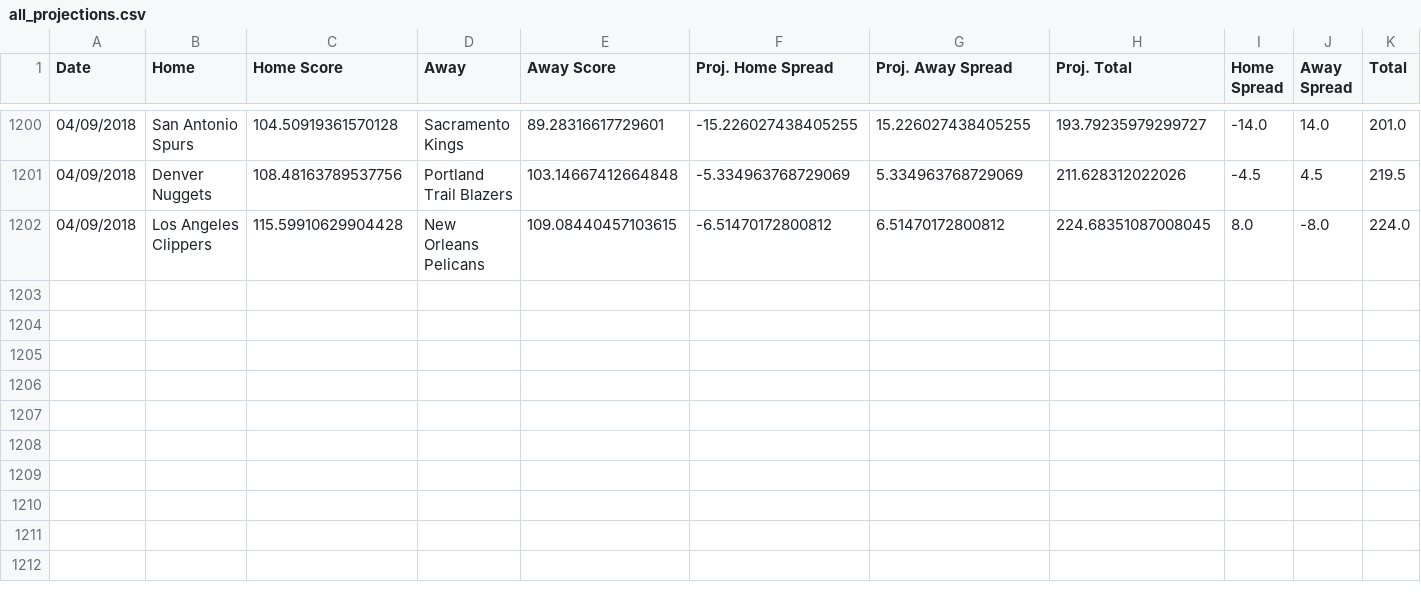
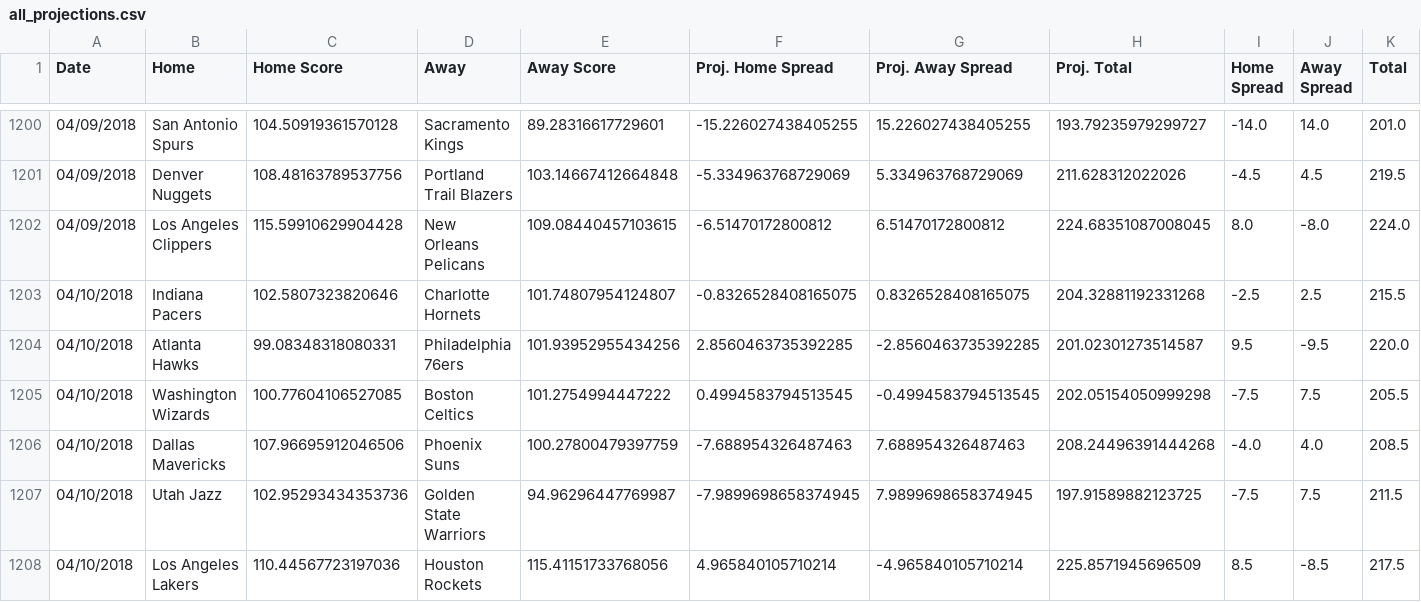
Before and after one commit to RyanOhara/SAM, a CSV file: all_projections.csv, drawn as a sheet; only a part is shown, gaps mark what is left out; rows hold the shown columns only; the diff names each change by its address in the sheet, - before the commit and + after, or states it on an @@ line.

Commit message:
updated projections, stats, and injuries;

```diff
--- a/all_projections.csv
+++ b/all_projections.csv
+row 1203: 04/10/2018 | Indiana Pacers | 102.5807323820646 | Charlotte Hornets | 101.74807954124807 | -0.8326528408165075 | 0.8326528408165075 | 204.32881192331268 | -2.5 | 2.5 | 215.5
+row 1204: 04/10/2018 | Atlanta Hawks | 99.08348318080331 | Philadelphia 76ers | 101.93952955434256 | 2.8560463735392285 | -2.8560463735392285 | 201.02301273514587 | 9.5 | -9.5 | 220.0
+row 1205: 04/10/2018 | Washington Wizards | 100.77604106527085 | Boston Celtics | 101.2754994447222 | 0.4994583794513545 | -0.4994583794513545 | 202.05154050999298 | -7.5 | 7.5 | 205.5
+row 1206: 04/10/2018 | Dallas Mavericks | 107.96695912046506 | Phoenix Suns | 100.27800479397759 | -7.688954326487463 | 7.688954326487463 | 208.24496391444268 | -4.0 | 4.0 | 208.5
+row 1207: 04/10/2018 | Utah Jazz | 102.95293434353736 | Golden State Warriors | 94.96296447769987 | -7.9899698658374945 | 7.9899698658374945 | 197.91589882123725 | -7.5 | 7.5 | 211.5
+row 1208: 04/10/2018 | Los Angeles Lakers | 110.44567723197036 | Houston Rockets | 115.41151733768056 | 4.965840105710214 | -4.965840105710214 | 225.8571945696509 | 8.5 | -8.5 | 217.5
```
Also changed, not shown: injury_updates.csv, player_updates.csv, 5 other files.
